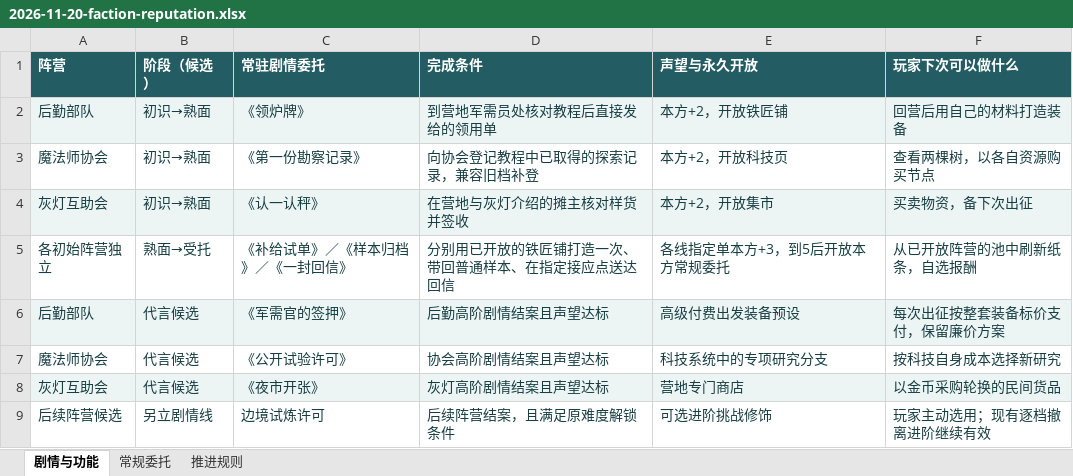
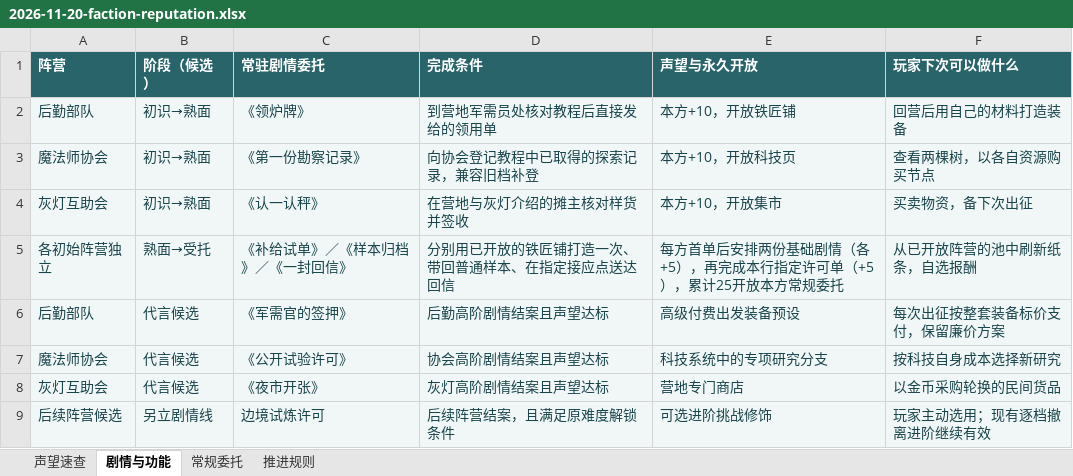
Before and after one commit to oZlUche/packsoudc, an Excel workbook: docs/plans/2026-11-20-faction-reputation.xlsx, sheet 剧情与功能, drawn as a sheet; values as stored, in another font and other column widths than the file's, no borders; the diff names each change by its address in the sheet, - before the commit and + after, or states it on an @@ line.

```diff
--- a/docs/plans/2026-11-20-faction-reputation.xlsx (sheet 剧情与功能)
+++ b/docs/plans/2026-11-20-faction-reputation.xlsx (sheet 剧情与功能)
+sheet tab: 声望速查
-E2 (声望与永久开放): 本方+2，开放铁匠铺
+E2 (声望与永久开放): 本方+10，开放铁匠铺
-A3:F3 fill: none
+A3:F3 fill: #F1F7F6
-E3 (声望与永久开放): 本方+2，开放科技页
+E3 (声望与永久开放): 本方+10，开放科技页
-E4 (声望与永久开放): 本方+2，开放集市
+E4 (声望与永久开放): 本方+10，开放集市
-A5:F5 fill: none
+A5:F5 fill: #F1F7F6
-E5 (声望与永久开放): 各线指定单本方+3，到5后开放本方常规委托
+E5 (声望与永久开放): 每方首单后安排两份基础剧情（各+5），再完成本行指定许可单（+5），累计25开放本方常规委托
-A7:F7 fill: none
+A7:F7 fill: #F1F7F6
-A9:F9 fill: none
+A9:F9 fill: #F1F7F6
```
Also changed, not shown: sheet 推进规则, sheet 常规委托, 1 other file.
